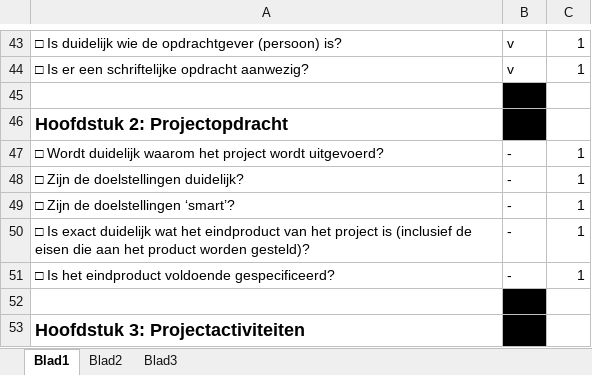
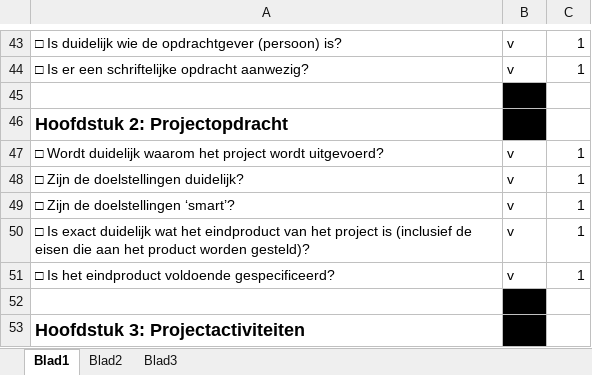
Before and after one commit to jpslimmen2/Barroc-IT-Groep-2, an Excel workbook: project_Documenten/checklist pva .xlsx, sheet Blad1, drawn as a sheet; only a part is shown, gaps mark what is left out; values as stored, in another font and other column widths than the file's, no borders; conditional formats not drawn; the diff names each change by its address in the sheet, - before the commit and + after, or states it on an @@ line.

Commit message:
Checklist PvA, PvA
+- PvA
+- Checklist PvA

```diff
--- a/project_Documenten/checklist pva .xlsx (sheet Blad1)
+++ b/project_Documenten/checklist pva .xlsx (sheet Blad1)
-B47:B51: -
+B47:B51: v
```
Also changed, not shown: 1 other file.
